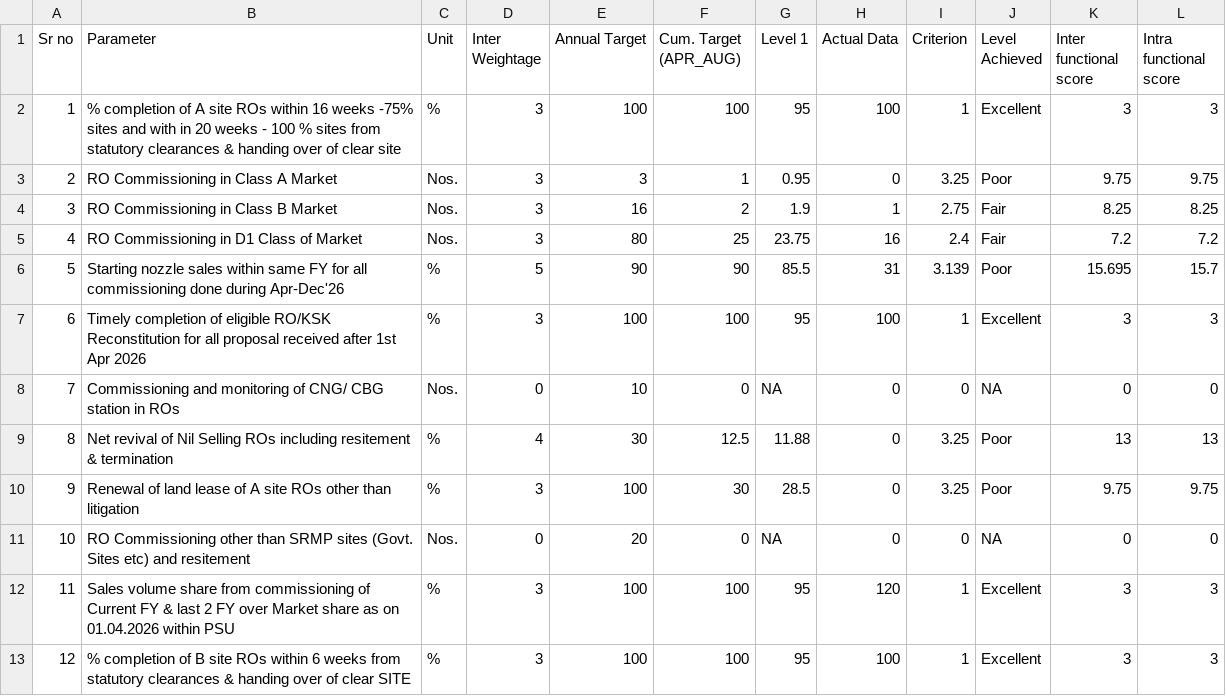
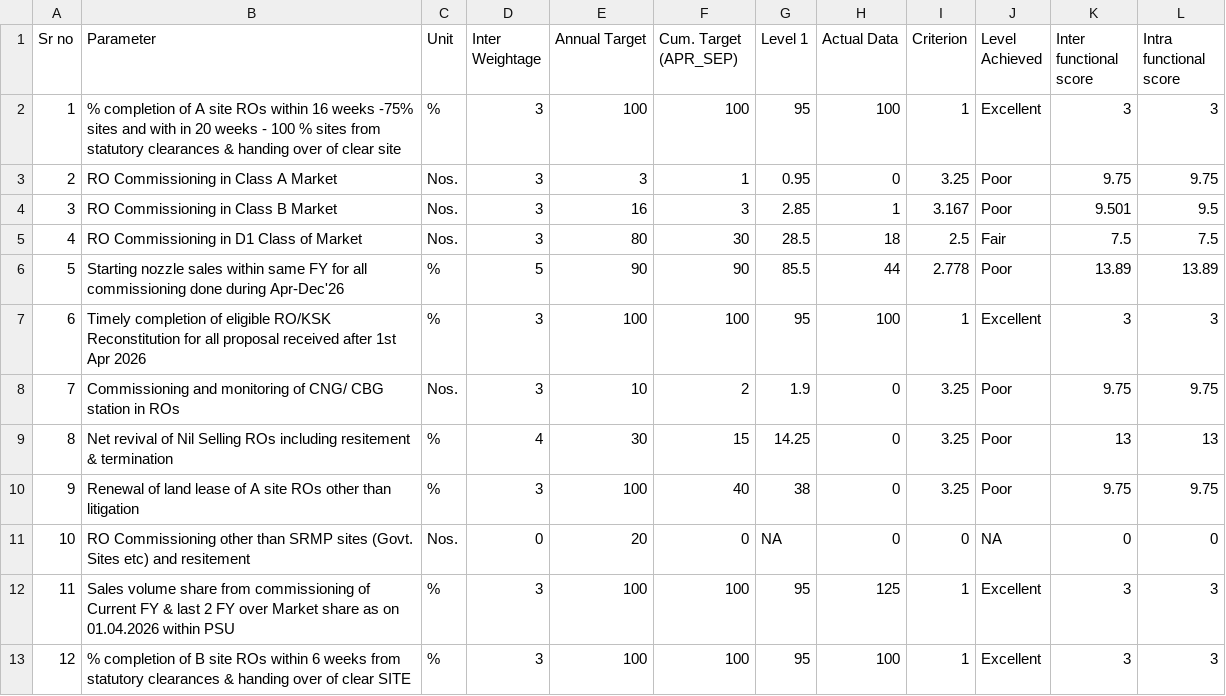
Before and after one commit to shivamindianoil-eng/rso-dashboard, a CSV file: mou-data.csv, drawn as a sheet; only a part is shown; the diff covers the shown part only.

```diff
--- a/mou-data.csv
+++ b/mou-data.csv
@@ -1,13 +1,13 @@
-Sr no,Parameter,Unit,Inter Weightage,Annual Target,Cum. Target (APR_AUG),Level 1,Actual Data,Criterion,Level Achieved,Inter functional score,Intra functional score
+Sr no,Parameter,Unit,Inter Weightage,Annual Target,Cum. Target (APR_SEP),Level 1,Actual Data,Criterion,Level Achieved,Inter functional score,Intra functional score
 1,% completion of A site ROs within 16 weeks -75% sites and with in 20 weeks - 100 % sites from statutory clearances & handing over of clear site,%,3,100,100,95,100,1,Excellent,3,3
 2,RO Commissioning in Class A Market,Nos.,3,3,1,0.95,0,3.25,Poor,9.75,9.75
-3,RO Commissioning in Class B Market,Nos.,3,16,2,1.9,1,2.75,Fair,8.25,8.25
-4,RO Commissioning in D1 Class of Market,Nos.,3,80,25,23.75,16,2.4,Fair,7.2,7.2
-5,Starting nozzle sales within same FY for all commissioning done during Apr-Dec'26,%,5,90,90,85.5,31,3.139,Poor,15.695,15.7
+3,RO Commissioning in Class B Market,Nos.,3,16,3,2.85,1,3.167,Poor,9.501,9.5
+4,RO Commissioning in D1 Class of Market,Nos.,3,80,30,28.5,18,2.5,Fair,7.5,7.5
+5,Starting nozzle sales within same FY for all commissioning done during Apr-Dec'26,%,5,90,90,85.5,44,2.778,Poor,13.89,13.89
 6,Timely completion of eligible RO/KSK Reconstitution for all proposal received after 1st Apr 2026,%,3,100,100,95,100,1,Excellent,3,3
-7,Commissioning and monitoring of CNG/ CBG station in ROs,Nos.,0,10,0,NA,0,0,NA,0,0
-8,Net revival of Nil Selling ROs including resitement & termination,%,4,30,12.5,11.88,0,3.25,Poor,13,13
-9,Renewal of land lease of A site ROs other than litigation,%,3,100,30,28.5,0,3.25,Poor,9.75,9.75
+7,Commissioning and monitoring of CNG/ CBG station in ROs,Nos.,3,10,2,1.9,0,3.25,Poor,9.75,9.75
+8,Net revival of Nil Selling ROs including resitement & termination,%,4,30,15,14.25,0,3.25,Poor,13,13
+9,Renewal of land lease of A site ROs other than litigation,%,3,100,40,38,0,3.25,Poor,9.75,9.75
 10,RO Commissioning other than SRMP sites (Govt. Sites etc) and resitement,Nos.,0,20,0,NA,0,0,NA,0,0
-11,Sales volume share from commissioning of Current FY & last 2 FY over Market share as on 01.04.2026 within PSU,%,3,100,100,95,120,1,Excellent,3,3
+11,Sales volume share from commissioning of Current FY & last 2 FY over Market share as on 01.04.2026 within PSU,%,3,100,100,95,125,1,Excellent,3,3
 12,% completion of B site ROs within 6 weeks from statutory clearances & handing over of clear SITE,%,3,100,100,95,100,1,Excellent,3,3
```
Also changed, not shown: 4 added rows, 1 removed row and 54 edited cells elsewhere in this file, 1 other file.
